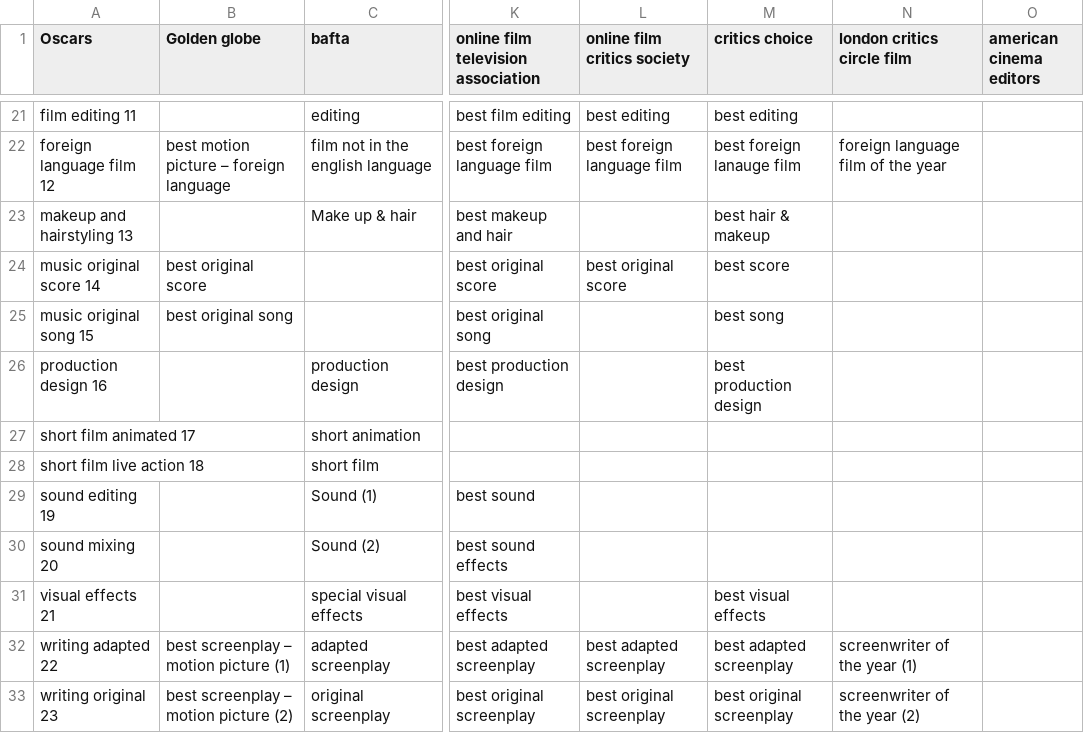
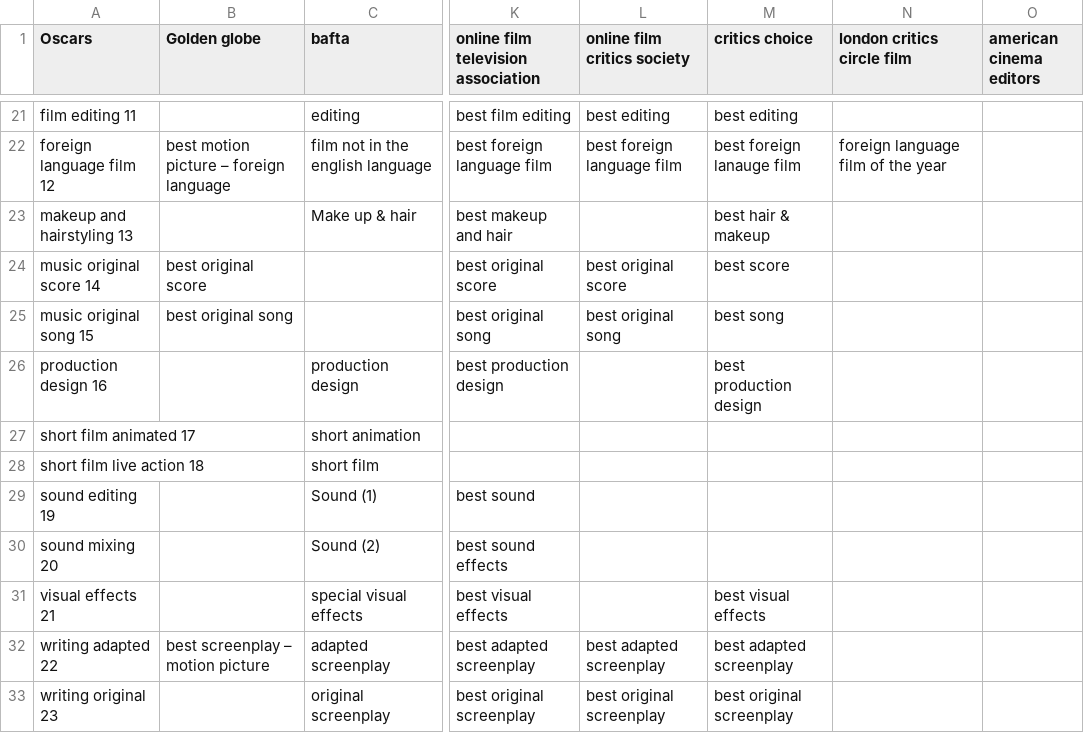
Before and after one commit to j0hnk1m/PredictTheOscars, a CSV file: data/awards_categories.csv, drawn as a sheet; only a part is shown, gaps mark what is left out; the diff names each change by its address in the sheet, - before the commit and + after, or states it on an @@ line.

Commit message:
fixed awards_categories.csv

```diff
--- a/data/awards_categories.csv
+++ b/data/awards_categories.csv
-L25 (online film critics society): (empty)
+L25 (online film critics society): best original song
-B32 (Golden globe): best screenplay – motion picture (1)
+B32 (Golden globe): best screenplay – motion picture
-N32 (london critics circle film): screenwriter of the year (1)
+N32 (london critics circle film): (empty)
-B33 (Golden globe): best screenplay – motion picture (2)
+B33 (Golden globe): (empty)
-N33 (london critics circle film): screenwriter of the year (2)
+N33 (london critics circle film): (empty)
```
